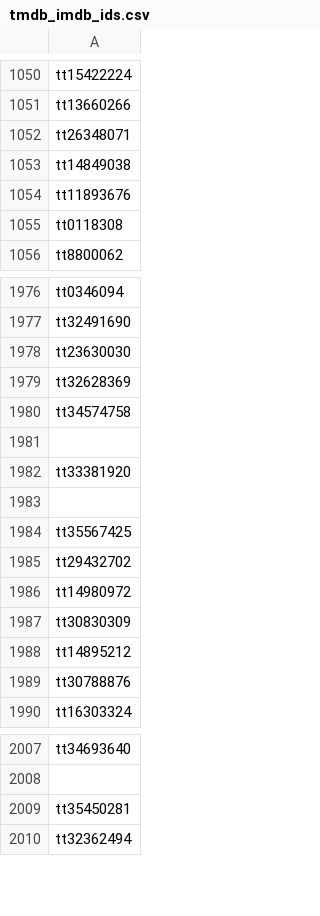
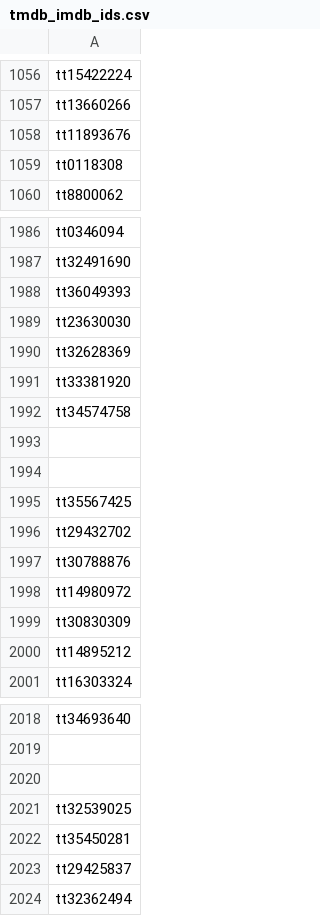
Before and after one commit to Astor77/TIR104_g2_new, a CSV file: A0_raw_data/tw/omdb_info/tmdb_imdb_ids.csv, drawn as a sheet; only a part is shown, gaps mark what is left out; the diff covers the shown part only.

```diff
--- a/A0_raw_data/tw/omdb_info/tmdb_imdb_ids.csv
+++ b/A0_raw_data/tw/omdb_info/tmdb_imdb_ids.csv
@@ -1051,4 +1057,2 @@ tt15422224
 tt13660266
-tt26348071
-tt14849038
 tt11893676
@@ -1977,7 +1987,8 @@ tt0346094
 tt32491690
+tt36049393
 tt23630030
 tt32628369
-tt34574758
-""
 tt33381920
+tt34574758
+""
 ""
@@ -1985,2 +1996,3 @@ tt35567425
 tt29432702
+tt30788876
 tt14980972
@@ -1988,3 +2000,2 @@ tt30830309
 tt14895212
-tt30788876
 tt16303324
@@ -2008,3 +2019,6 @@ tt34693640
 ""
+""
+tt32539025
 tt35450281
+tt29425837
 tt32362494
```
Also changed, not shown: 39 added rows, 6 removed rows, 10 moved rows and 4 edited cells elsewhere in this file, A0_raw_data/tw/omdb_info/first_requests_id.csv, 1 other file.
